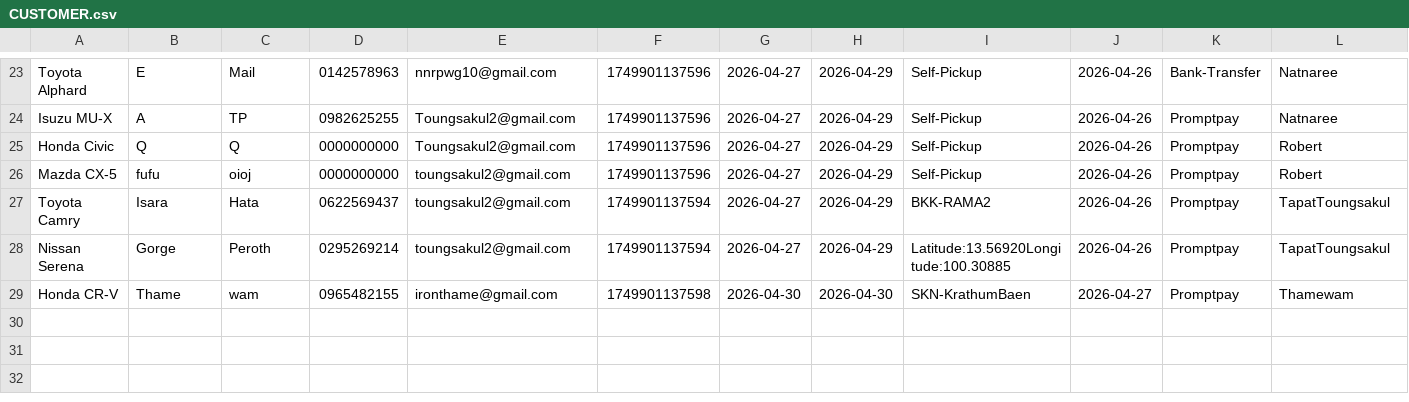
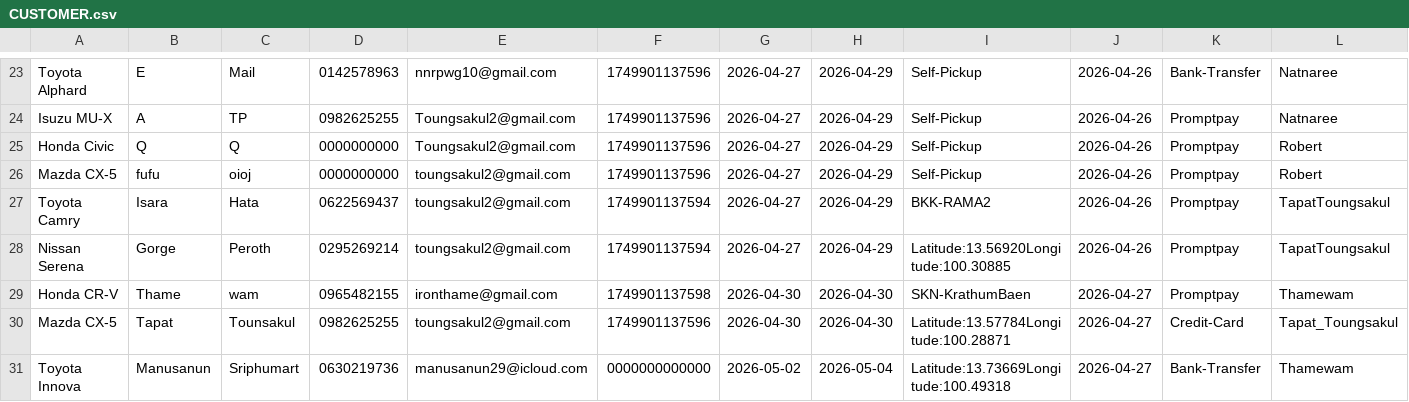
Before and after one commit to Txpxt-xuto/Project-idea, a CSV file: NEW-Website/CUSTOMER.csv, drawn as a sheet; only a part is shown, gaps mark what is left out; rows hold the shown columns only; the diff names each change by its address in the sheet, - before the commit and + after, or states it on an @@ line.

Commit message:
Update CUSTOMER.csv

```diff
--- a/NEW-Website/CUSTOMER.csv
+++ b/NEW-Website/CUSTOMER.csv
+row 30: Mazda CX-5 | Tapat | Tounsakul | 0982625255 | toungsakul2@gmail.com | 1749901137596 | 2026-04-30 | 2026-04-30 | Latitude:13.57784Longitude:100.28871 | 2026-04-27 | Credit-Card | Tapat_Toungsakul
+row 31: Toyota Innova | Manusanun | Sriphumart | 0630219736 | manusanun29@icloud.com | 0000000000000 | 2026-05-02 | 2026-05-04 | Latitude:13.73669Longitude:100.49318 | 2026-04-27 | Bank-Transfer | Thamewam
```
